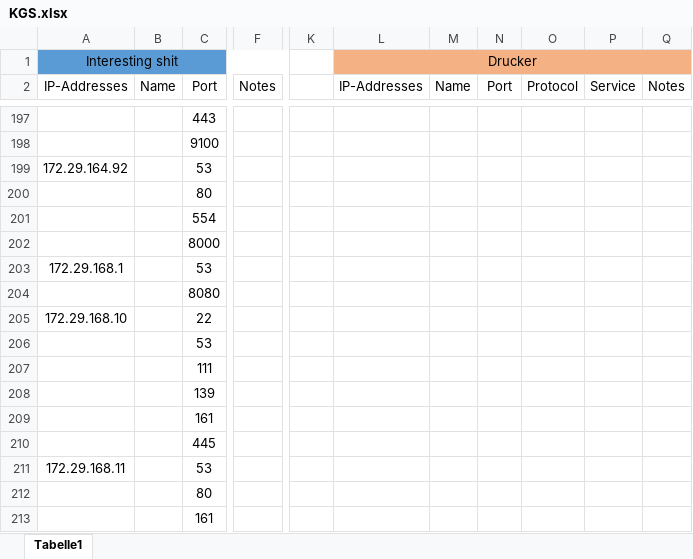
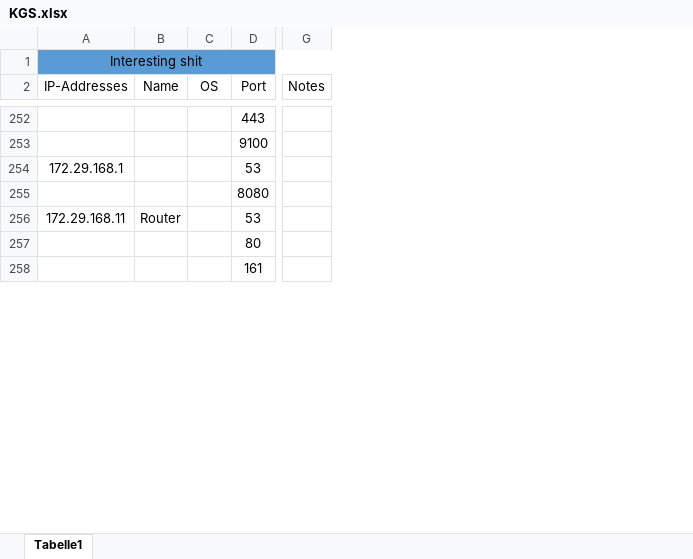
Before and after one commit to alexmnr/dotfiles, an Excel workbook: KGS/KGS.xlsx, sheet Tabelle1, drawn as a sheet; only a part is shown, gaps mark what is left out; values as stored, in another font and other column widths than the file's, no borders; removed rows and columns are numbered as before the commit, all else as after; the diff covers the shown part only; the diff names each change by its address in the sheet, - before the commit and + after, or states it on an @@ line.

```diff
--- a/KGS/KGS.xlsx (sheet Tabelle1)
+++ b/KGS/KGS.xlsx (sheet Tabelle1)
-column B (Name), empty
+column B (Name), row 256: Router
+column C (OS), empty
-column F (Notes), empty
+column G (Notes), empty
-column K, empty
-column L (IP-Addresses), row 1: Drucker
-column M (Name), empty
-column N (Port), empty
-column O (Protocol), empty
-column P (Service), empty
-column Q (Notes), empty
@@ row 199 moved to row 77: 172.29.164.92 @@
@@ row 200 moved to row 78: 80 @@
@@ row 201 moved to row 79: 554 @@
@@ row 202 moved to row 80: 8000 @@
@@ row 205 moved to row 81: 172.29.168.10 @@
@@ row 206 moved to row 82: 53 @@
@@ row 207 moved to row 83: 111 @@
@@ row 208 moved to row 84: 139 @@
@@ row 209 moved to row 85: 161 @@
@@ row 210 moved to row 86: 445 @@
```
Also changed, not shown: 22 added rows, 8 removed rows, 69 moved rows, 2 edited cells and cell formats elsewhere in this sheet, 4 other files.
